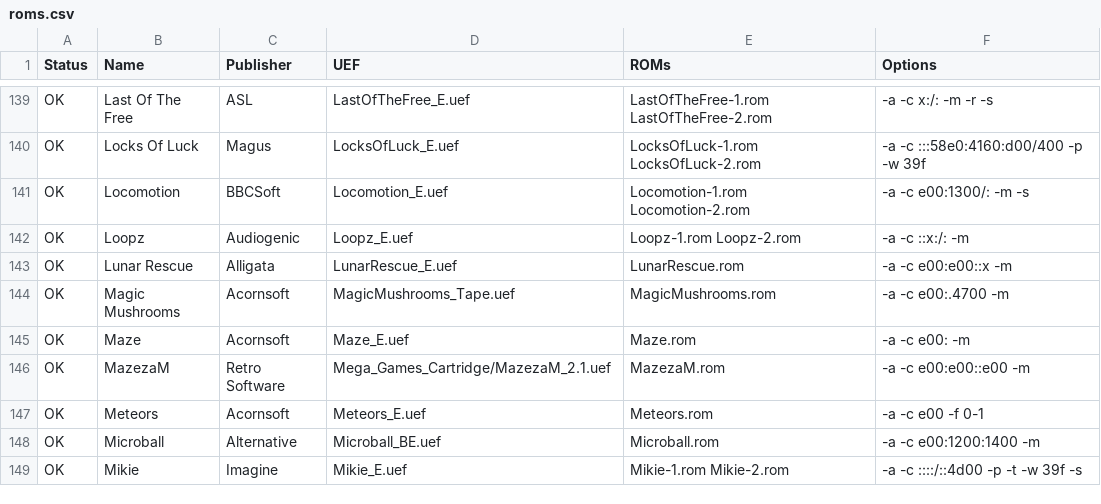
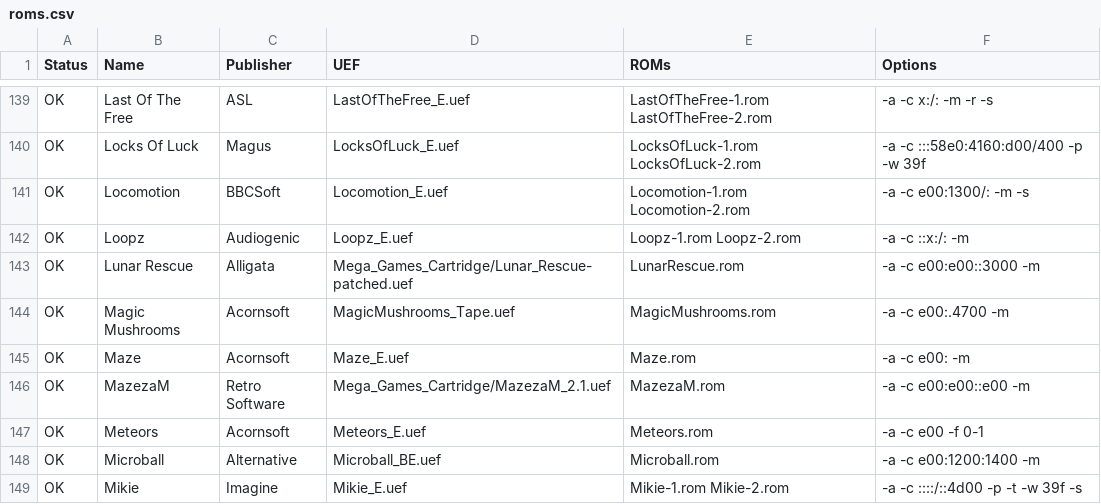
Before and after one commit to stardot/MegaGamesCartridge-ROM-recipes, a CSV file: roms.csv, drawn as a sheet; only a part is shown, gaps mark what is left out.

```diff
--- a/roms.csv
+++ b/roms.csv
@@ -142,3 +142,3 @@ OK,Locomotion,BBCSoft,Locomotion_E.uef,Locomotion-1.rom Locomotion-2.rom,-a -c e
 OK,Loopz,Audiogenic,Loopz_E.uef,Loopz-1.rom Loopz-2.rom,-a -c ::x:/: -m
-OK,Lunar Rescue,Alligata,LunarRescue_E.uef,LunarRescue.rom,-a -c e00:e00::x -m
+OK,Lunar Rescue,Alligata,Mega_Games_Cartridge/Lunar_Rescue-patched.uef,LunarRescue.rom,-a -c e00:e00::3000 -m
 OK,Magic Mushrooms,Acornsoft,MagicMushrooms_Tape.uef,MagicMushrooms.rom,-a -c e00:.4700 -m
```
Also changed, not shown: 2 other files.
